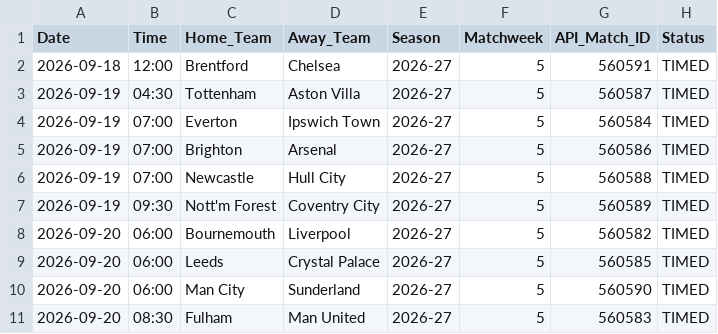
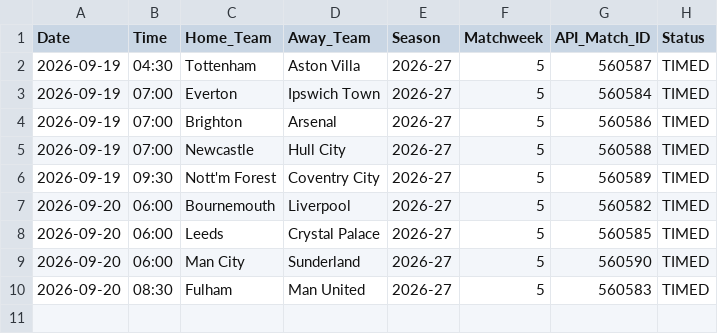
Before and after one commit to IshritChavan/premier-league-predictor, a CSV file: data/upcoming_fixtures.csv, drawn as a sheet; the diff names each change by its address in the sheet, - before the commit and + after, or states it on an @@ line.

```diff
--- a/data/upcoming_fixtures.csv
+++ b/data/upcoming_fixtures.csv
-row 2: 2026-09-18 | 12:00 | Brentford | Chelsea | 2026-27 | 5 | 560591 | TIMED
```
Also changed, not shown: data/ranked_all_markets.csv, data/ranked_outright_predictions.csv, 2 other files.
